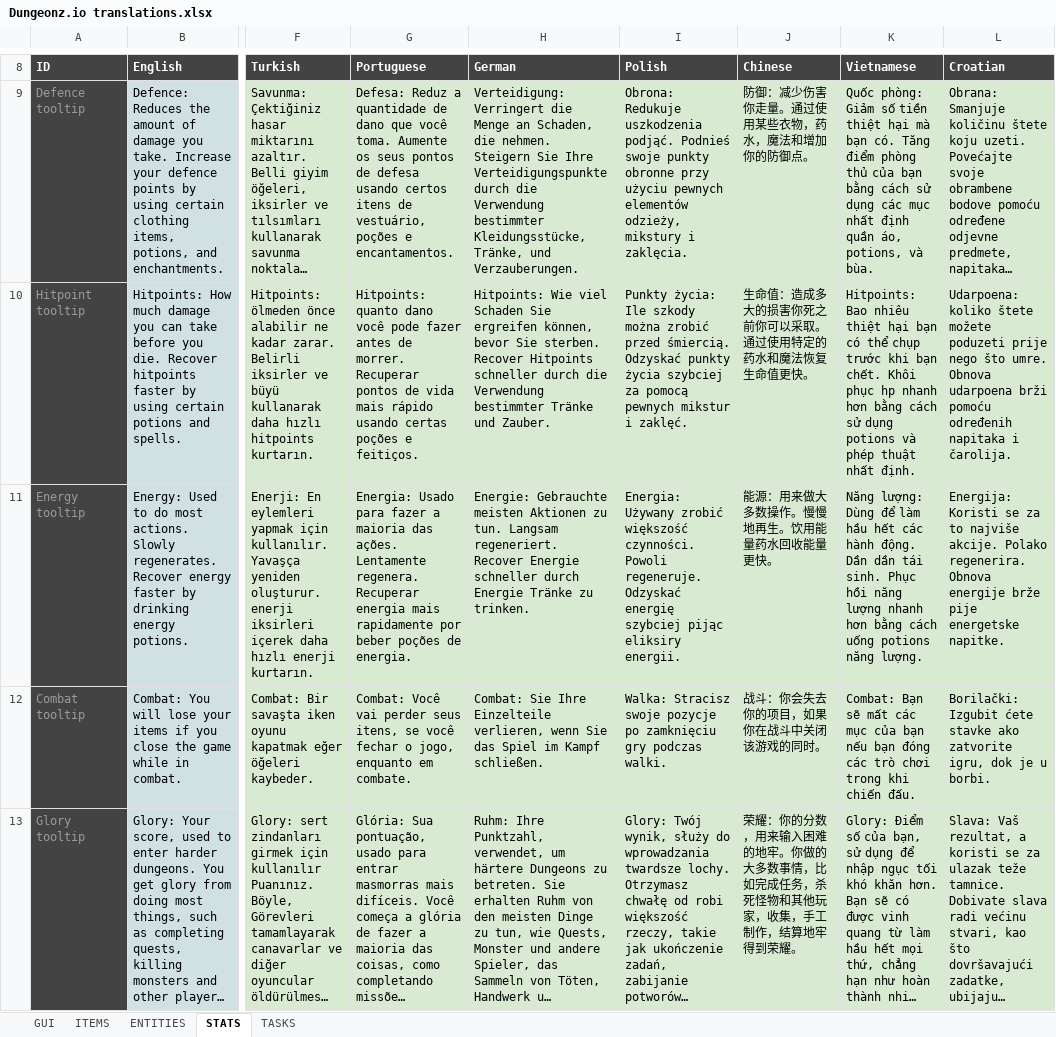
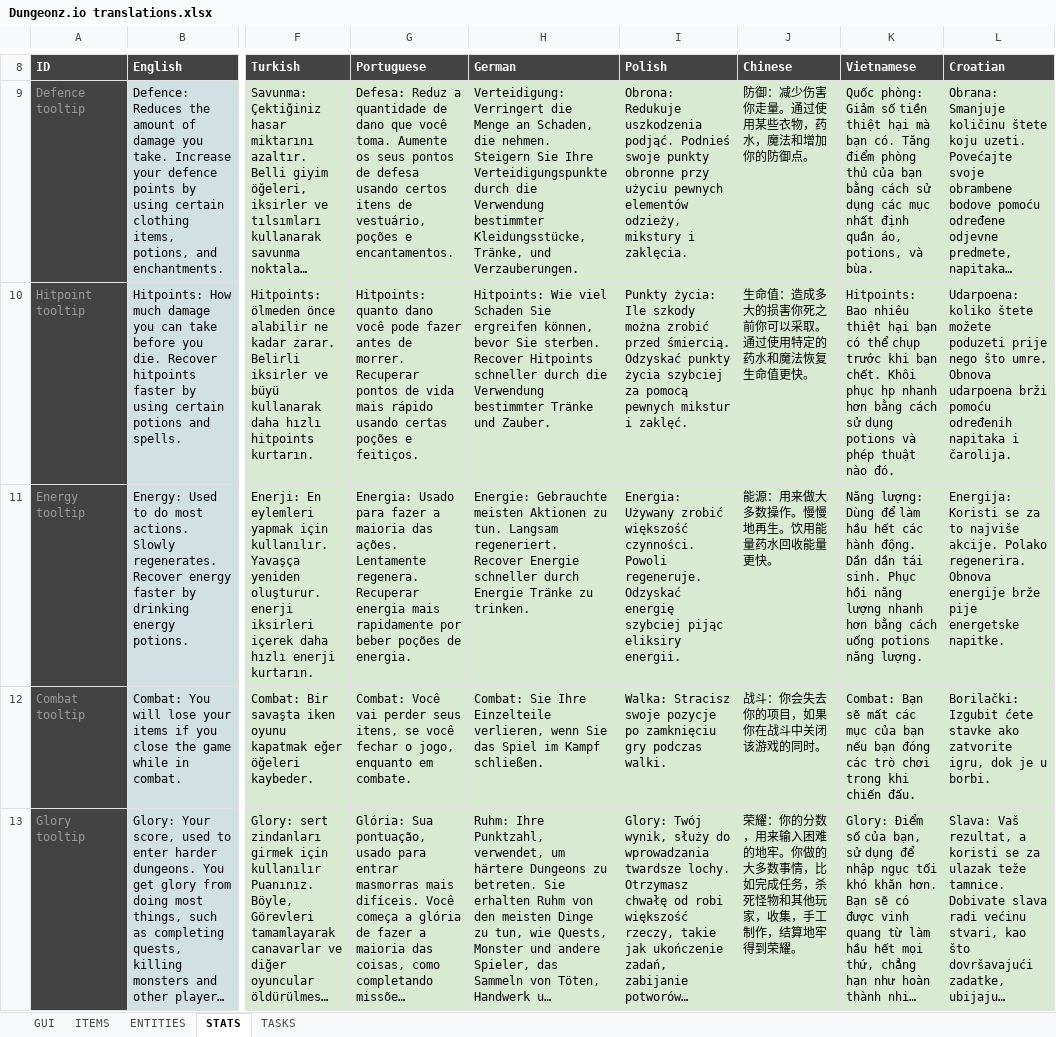
Before and after one commit to Arcanorum/rogueworld, an Excel workbook: server/Dungeonz.io translations.xlsx, sheet STATS, drawn as a sheet; only a part is shown, gaps mark what is left out; long unchanged cells end in …; values as stored, in another font and other column widths than the file's, no borders; charts and pictures not drawn; the diff covers the shown part only; the diff names each change by its address in the sheet, - before the commit and + after, or states it on an @@ line.

```diff
--- a/server/Dungeonz.io translations.xlsx (sheet STATS)
+++ b/server/Dungeonz.io translations.xlsx (sheet STATS)
-K10 (Vietnamese): …phép thuật nhất định.
+K10 (Vietnamese): …phép thuật nào đó.
```
Also changed, not shown: 2 edited cells elsewhere in this sheet, sheet GUI, sheet ITEMS, sheet ENTITIES, formulas that keep their value.
